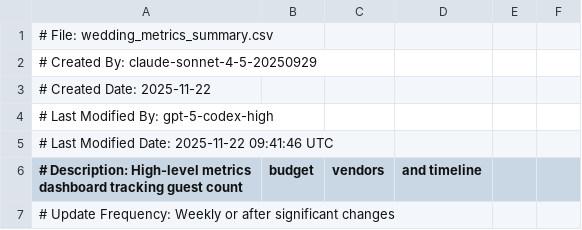
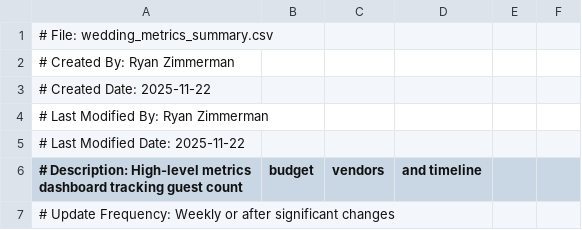
Before and after one commit to rzimmerman2022/zimmerman-ginsberg-wedding-2026, a CSV file: wedding_metrics_summary.csv, drawn as a sheet; only a part is shown.

```diff
--- a/wedding_metrics_summary.csv
+++ b/wedding_metrics_summary.csv
@@ -1,6 +1,6 @@
 # File: wedding_metrics_summary.csv
-# Created By: claude-sonnet-4-5-20250929
+# Created By: Ryan Zimmerman
 # Created Date: 2025-11-22
-# Last Modified By: gpt-5-codex-high
-# Last Modified Date: 2025-11-22 09:41:46 UTC
+# Last Modified By: Ryan Zimmerman
+# Last Modified Date: 2025-11-22
 # Description: High-level metrics dashboard tracking guest count, budget, vendors, and timeline
```
Also changed, not shown: wedding_budget_tracker.csv, wedding_guest_list.csv, 9 other files.
